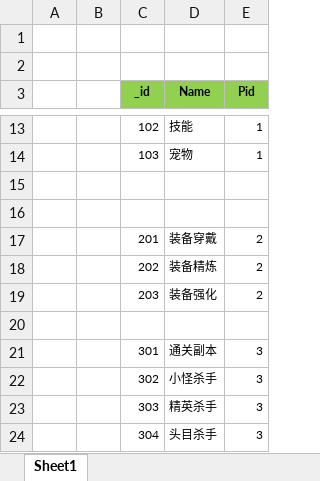
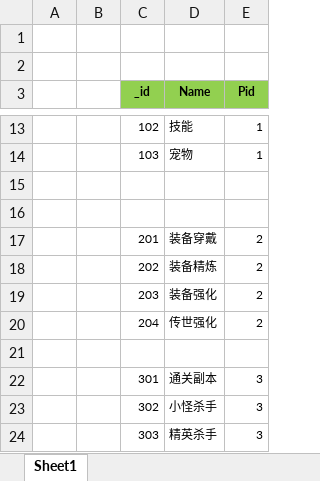
Before and after one commit to wokanjianyang/legend2, an Excel workbook: Excel/AchievementGroupConfig.xlsx, sheet Sheet1, drawn as a sheet; only a part is shown, gaps mark what is left out; the shorter side is filled out with more unchanged rows; values as stored, in another font and other column widths than the file's, no borders; the diff names each change by its address in the sheet, - before the commit and + after, or states it on an @@ line.

```diff
--- a/Excel/AchievementGroupConfig.xlsx (sheet Sheet1)
+++ b/Excel/AchievementGroupConfig.xlsx (sheet Sheet1)
+row 20:  |  | 204 | 传世强化 | 2
```
Also changed, not shown: Excel/AchievementConfig.xlsx, Excel/ItemConfig.xlsx, 39 other files.
